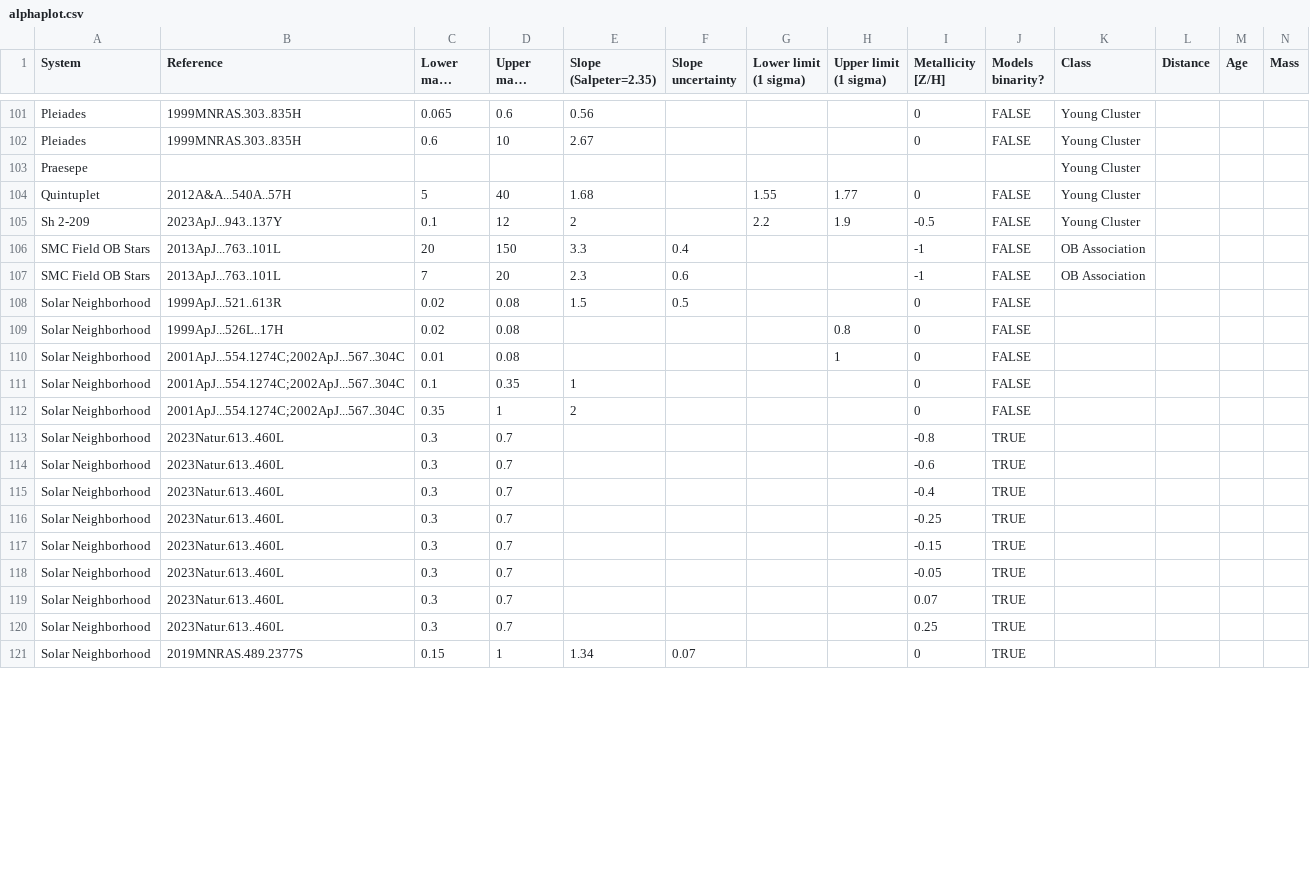
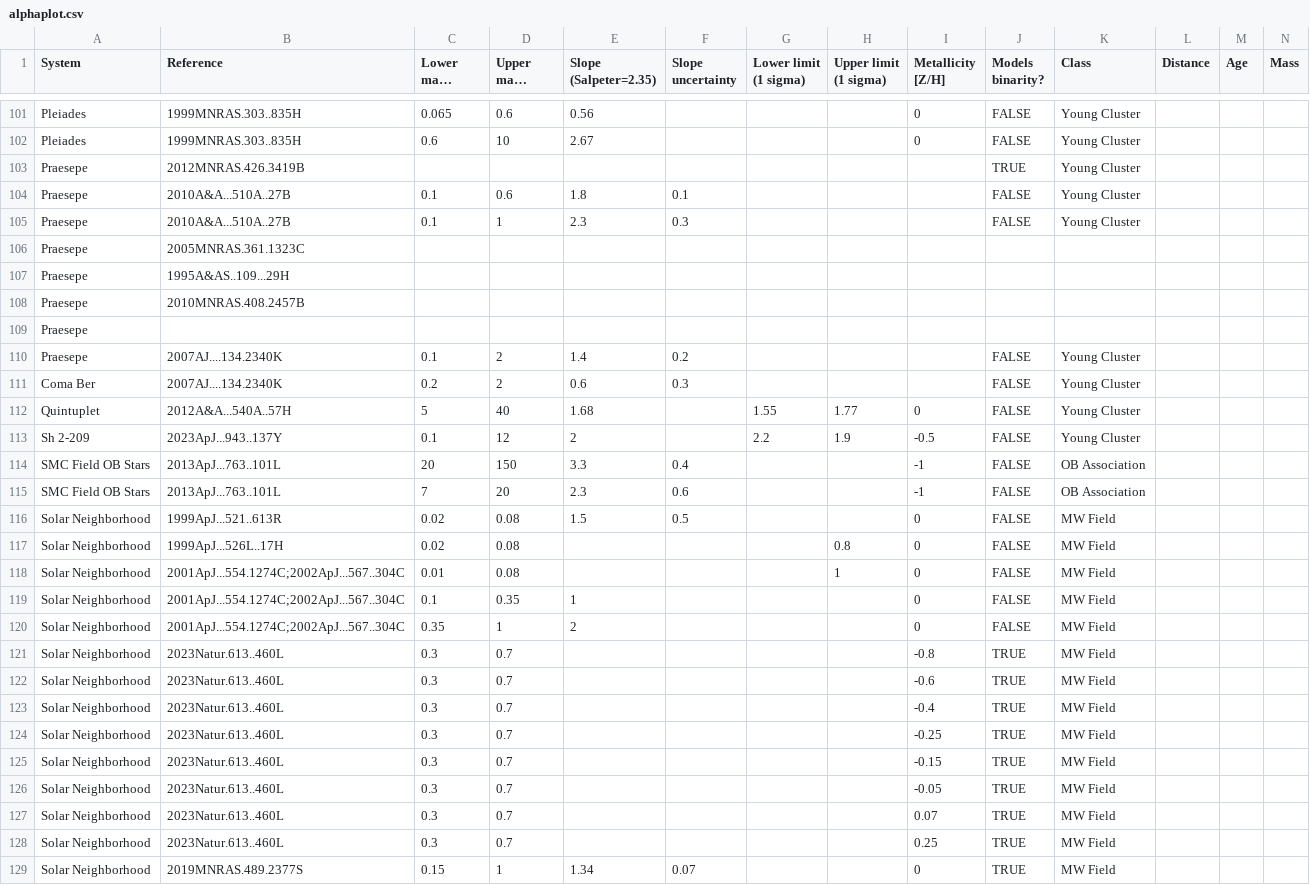
Before and after one commit to mikegrudic/alphaplot, a CSV file: alphaplot.csv, drawn as a sheet; only a part is shown, gaps mark what is left out; long unchanged cells end in …; addresses are those after the commit; rows hold the shown columns only; the diff covers the shown part only; the diff names each change by its address in the sheet, - before the commit and + after, or states it on an @@ line.

```diff
--- a/alphaplot.csv
+++ b/alphaplot.csv
-B103 (Reference): (empty)
+B103 (Reference): 2012MNRAS.426.3419B
-J103 (Models binarity?): (empty)
+J103 (Models binarity?): TRUE
+row 104: Praesepe | 2010A&A...510A..27B | 0.1 | 0.6 | 1.8 | 0.1 |  |  |  | FALSE | Young Cluster
+row 105: Praesepe | 2010A&A...510A..27B | 0.1 | 1 | 2.3 | 0.3 |  |  |  | FALSE | Young Cluster
+row 106: Praesepe | 2005MNRAS.361.1323C
+row 107: Praesepe | 1995A&AS..109...29H
+row 108: Praesepe | 2010MNRAS.408.2457B
+row 109: Praesepe
+row 110: Praesepe | 2007AJ....134.2340K | 0.1 | 2 | 1.4 | 0.2 |  |  |  | FALSE | Young Cluster
+row 111: Coma Ber | 2007AJ....134.2340K | 0.2 | 2 | 0.6 | 0.3 |  |  |  | FALSE | Young Cluster
-K116:K129 (Class): (empty)
+K116:K129 (Class): MW Field
```
Also changed, not shown: 51 edited cells elsewhere in this file, 1 other file.
